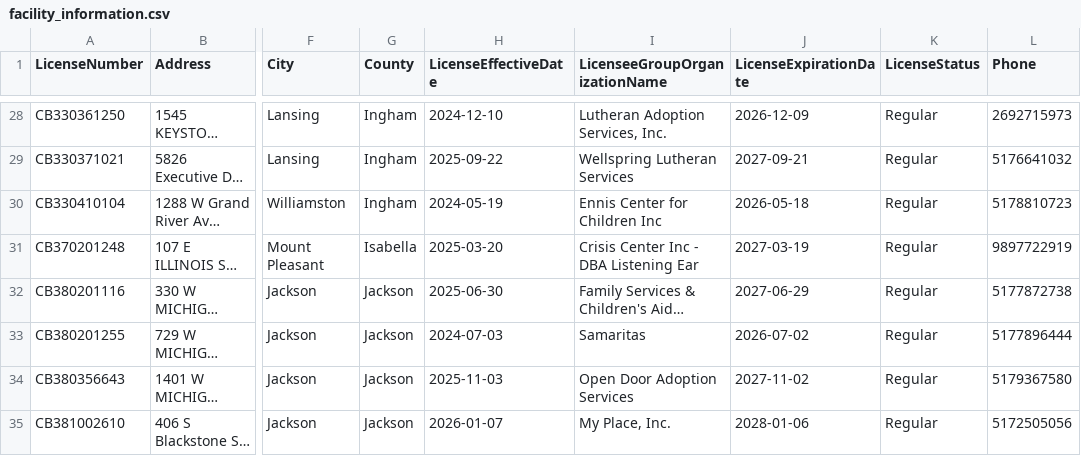
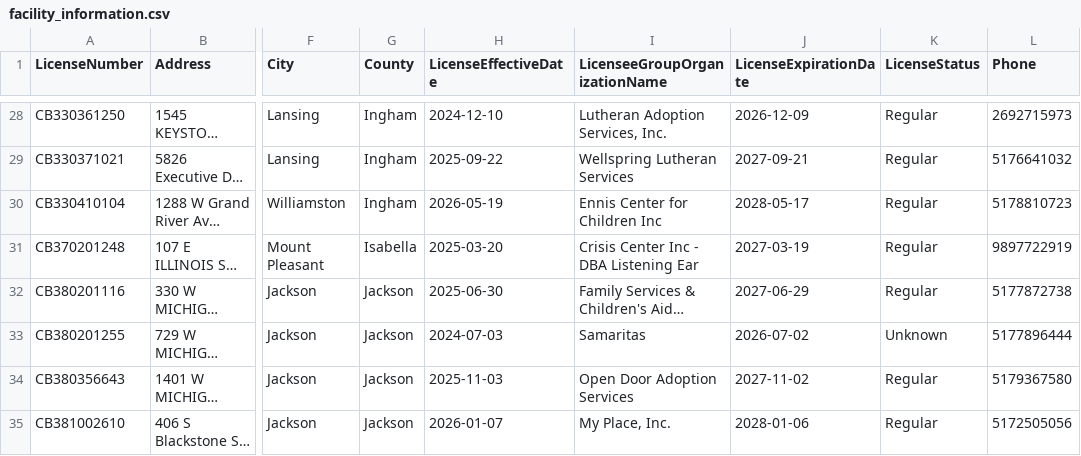
Before and after one commit to statcom-um/MCYJ-Datapipeline, a CSV file: ingestion/data/facility_information.csv, drawn as a sheet; only a part is shown, gaps mark what is left out; long unchanged cells end in …; the diff covers the shown part only; the diff names each change by its address in the sheet, - before the commit and + after, or states it on an @@ line.

```diff
--- a/ingestion/data/facility_information.csv
+++ b/ingestion/data/facility_information.csv
-H30 (LicenseEffectiveDate): 2024-05-19
+H30 (LicenseEffectiveDate): 2026-05-19
-J30 (LicenseExpirationDate): 2026-05-18
+J30 (LicenseExpirationDate): 2028-05-17
-K33 (LicenseStatus): Regular
+K33 (LicenseStatus): Unknown
```
Also changed, not shown: 1 added row and 17 edited cells elsewhere in this file, 3 other files.
